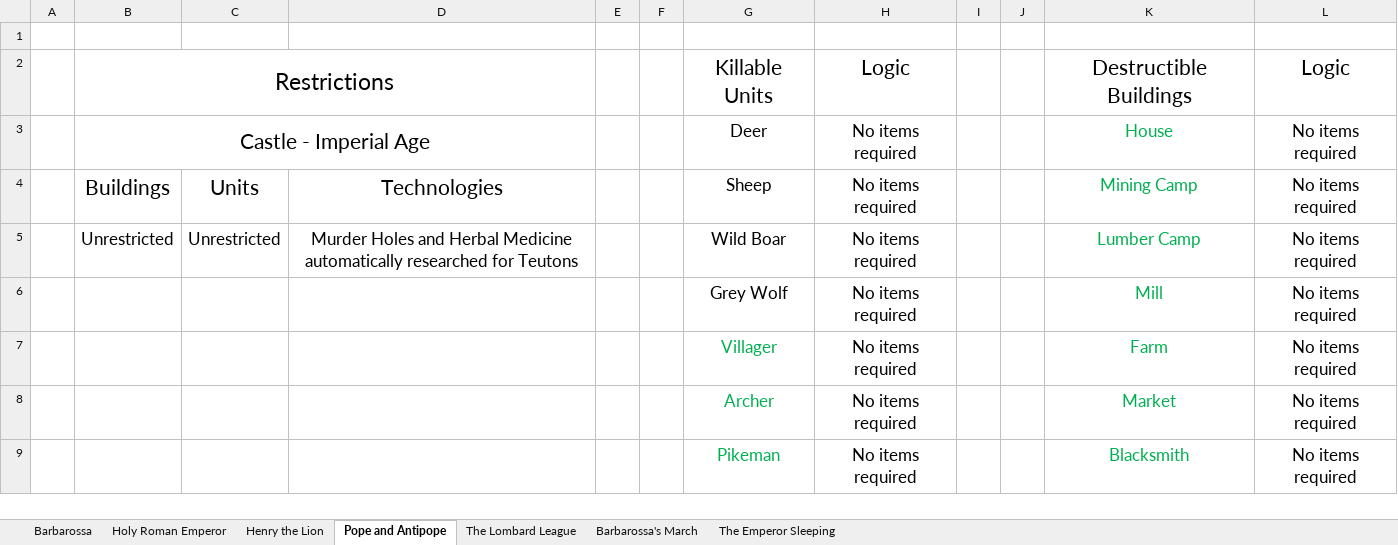
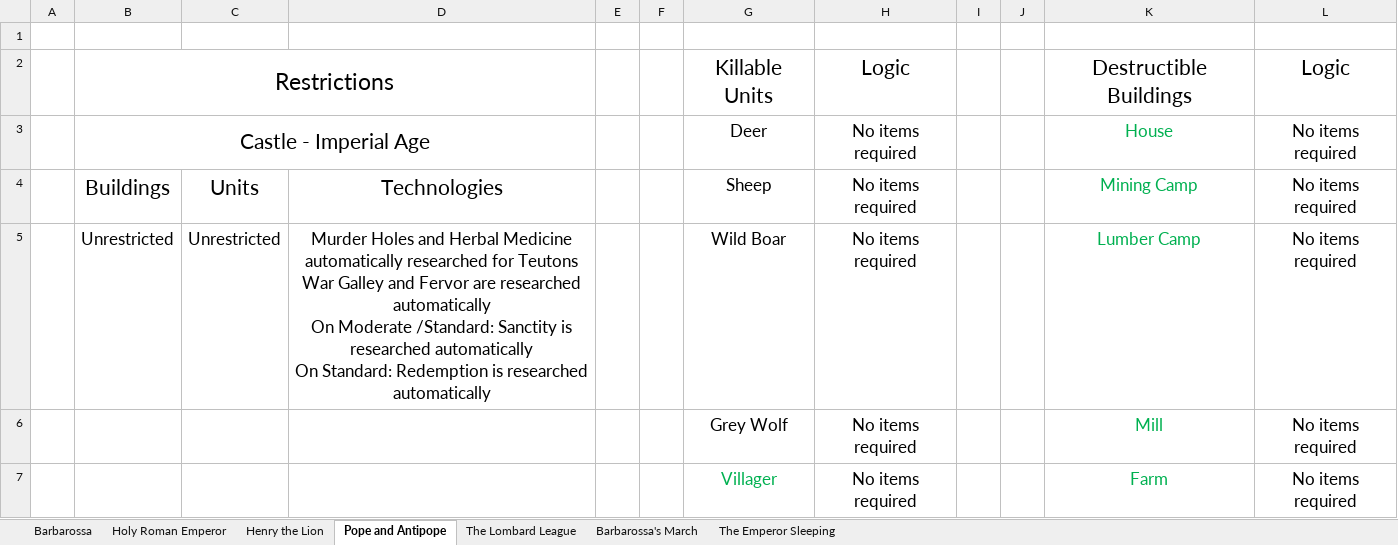
Before and after one commit to Blossom-22/Ageipelago, an Excel workbook: docs/Logic Requirements/Ageipelago Barbarossa.xlsx, sheet Pope and Antipope, drawn as a sheet; only a part is shown; the shorter side is filled out with more unchanged rows; values as stored, in another font and other column widths than the file's, no borders; ↵ is a line break in a cell; the diff names each change by its address in the sheet, - before the commit and + after, or states it on an @@ line.

```diff
--- a/docs/Logic Requirements/Ageipelago Barbarossa.xlsx (sheet Pope and Antipope)
+++ b/docs/Logic Requirements/Ageipelago Barbarossa.xlsx (sheet Pope and Antipope)
-D5: …for Teutons
+D5: …for Teutons ↵ War Galley and Fervor are researched automatically ↵ On Moderate /Standard: Sanctity is researched automatically ↵ On Standard: Redemption is researched automatically
```
Also changed, not shown: docs/Logic Requirements/Ageipelago Saladin.xlsx.
